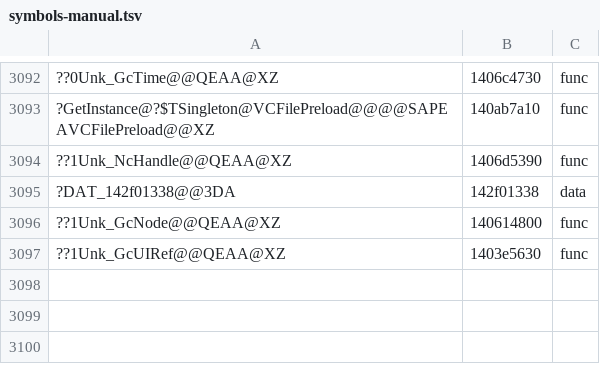
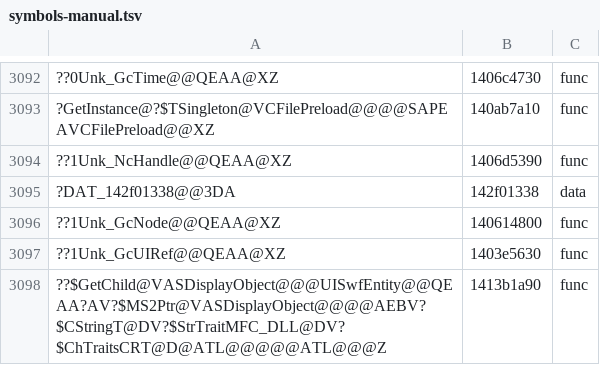
Before and after one commit to AngeloTadeucci/ms2-recomp, a TSV file: progress/symbols-manual.tsv, drawn as a sheet; only a part is shown, gaps mark what is left out; the diff names each change by its address in the sheet, - before the commit and + after, or states it on an @@ line.

```diff
--- a/progress/symbols-manual.tsv
+++ b/progress/symbols-manual.tsv
+row 3098: ??$GetChild@VASDisplayObject@@@UISwfEntity@@QEAA?AV?$MS2Ptr@VASDisplayObject@@@@AEBV?$CStringT@DV?$StrTraitMFC_DLL@DV?$ChTraitsCRT@D@ATL@@@@@ATL@@@Z | 1413b1a90 | func
```
